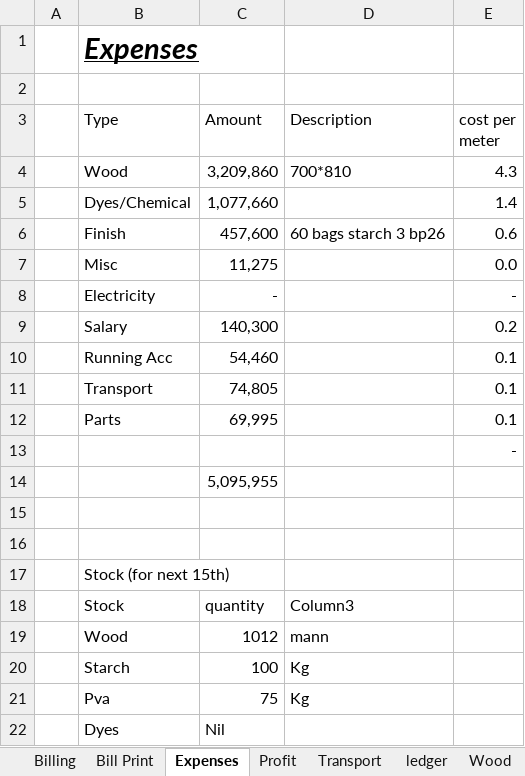
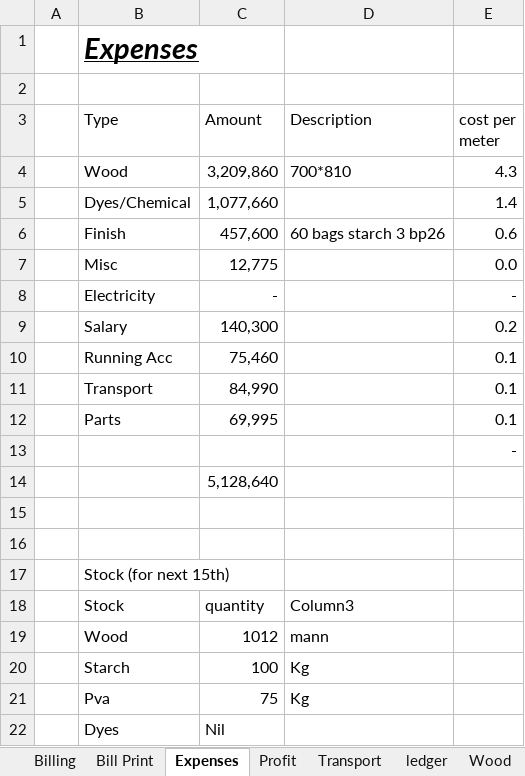
Before and after one commit to omerrazzaq4/AlHamd_Dec, an Excel workbook: Factory_Khata_December.xlsx, sheet Expenses, drawn as a sheet; values as stored, in another font and other column widths than the file's, no borders; table styles not drawn; the diff names each change by its address in the sheet, - before the commit and + after, or states it on an @@ line.

```diff
--- a/Factory_Khata_December.xlsx (sheet Expenses)
+++ b/Factory_Khata_December.xlsx (sheet Expenses)
-C7 (Amount): 11,275
+C7 (Amount): 12,775
-C10 (Amount): 54,460
+C10 (Amount): 75,460
-C11 (Amount): 74,805
+C11 (Amount): 84,990
-C14 (Amount): 5,095,955
+C14 (Amount): 5,128,640
```
Also changed, not shown: sheet Cashbook, sheet Profit, sheet Billing, sheet Transport, sheet Balance, sheet Bill Print, 1 more sheet.
